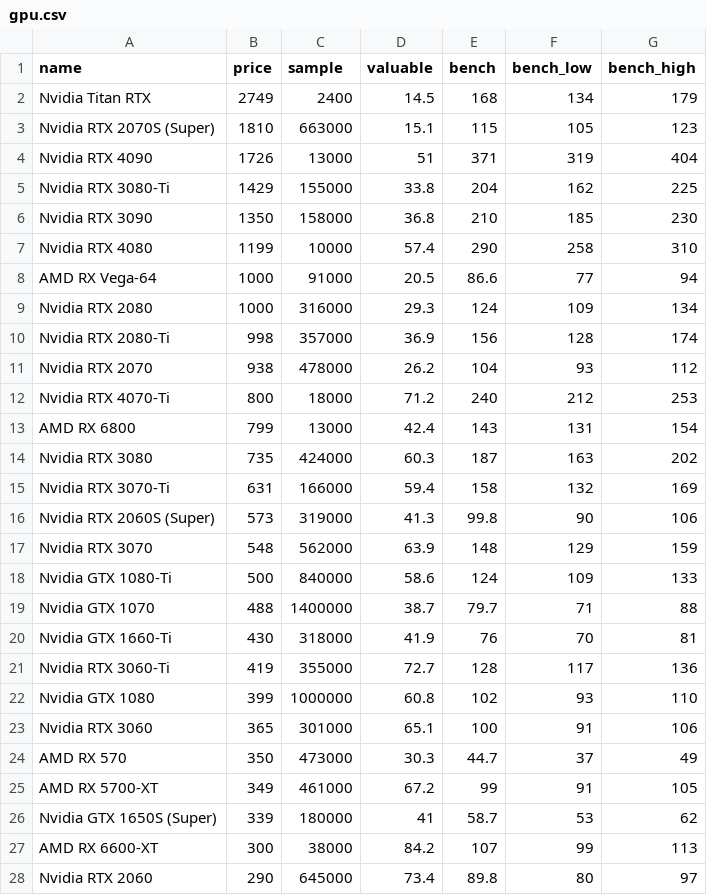
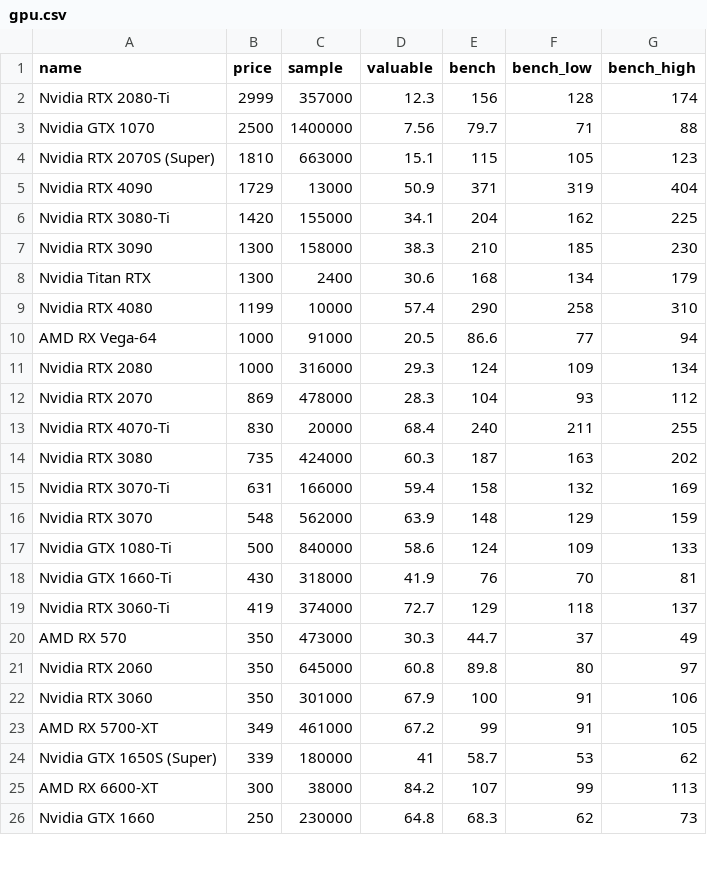
Before and after one commit to ShaokangJiang/CSE-203B-crapping, a CSV file: data/gpu.csv, drawn as a sheet; only a part is shown; the shorter side is filled out with more unchanged rows; the diff covers the shown part only.

```diff
--- a/data/gpu.csv
+++ b/data/gpu.csv
@@ -1,7 +1,9 @@
 name,price,sample,valuable,bench,bench_low,bench_high
-Nvidia Titan RTX,2749,2400,14.5,168,134,179
+Nvidia RTX 2080-Ti,2999,357000,12.3,156,128,174
+Nvidia GTX 1070,2500,1400000,7.56,79.7,71,88
 Nvidia RTX 2070S (Super),1810,663000,15.1,115,105,123
-Nvidia RTX 4090,1726,13000,51,371,319,404
-Nvidia RTX 3080-Ti,1429,155000,33.8,204,162,225
-Nvidia RTX 3090,1350,158000,36.8,210,185,230
+Nvidia RTX 4090,1729,13000,50.9,371,319,404
+Nvidia RTX 3080-Ti,1420,155000,34.1,204,162,225
+Nvidia RTX 3090,1300,158000,38.3,210,185,230
+Nvidia Titan RTX,1300,2400,30.6,168,134,179
 Nvidia RTX 4080,1199,10000,57.4,290,258,310
@@ -9,17 +11,13 @@ AMD RX Vega-64,1000,91000,20.5,86.6,77,94
 Nvidia RTX 2080,1000,316000,29.3,124,109,134
-Nvidia RTX 2080-Ti,998,357000,36.9,156,128,174
-Nvidia RTX 2070,938,478000,26.2,104,93,112
-Nvidia RTX 4070-Ti,800,18000,71.2,240,212,253
-AMD RX 6800,799,13000,42.4,143,131,154
+Nvidia RTX 2070,869,478000,28.3,104,93,112
+Nvidia RTX 4070-Ti,830,20000,68.4,240,211,255
 Nvidia RTX 3080,735,424000,60.3,187,163,202
 Nvidia RTX 3070-Ti,631,166000,59.4,158,132,169
-Nvidia RTX 2060S (Super),573,319000,41.3,99.8,90,106
 Nvidia RTX 3070,548,562000,63.9,148,129,159
 Nvidia GTX 1080-Ti,500,840000,58.6,124,109,133
-Nvidia GTX 1070,488,1400000,38.7,79.7,71,88
 Nvidia GTX 1660-Ti,430,318000,41.9,76,70,81
-Nvidia RTX 3060-Ti,419,355000,72.7,128,117,136
-Nvidia GTX 1080,399,1000000,60.8,102,93,110
-Nvidia RTX 3060,365,301000,65.1,100,91,106
+Nvidia RTX 3060-Ti,419,374000,72.7,129,118,137
 AMD RX 570,350,473000,30.3,44.7,37,49
+Nvidia RTX 2060,350,645000,60.8,89.8,80,97
+Nvidia RTX 3060,350,301000,67.9,100,91,106
 AMD RX 5700-XT,349,461000,67.2,99,91,105
@@ -27,2 +25 @@ Nvidia GTX 1650S (Super),339,180000,41,58.7,53,62
 AMD RX 6600-XT,300,38000,84.2,107,99,113
-Nvidia RTX 2060,290,645000,73.4,89.8,80,97
```
Also changed, not shown: 2 added rows, 3 removed rows and 4 edited cells elsewhere in this file, data/cpu.csv, data/hdd.csv, 2 other files.
